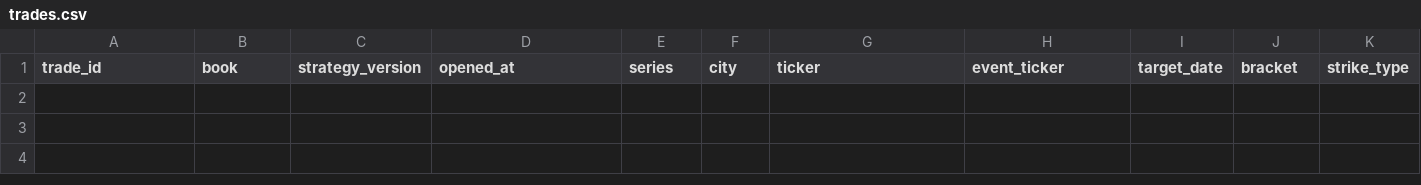
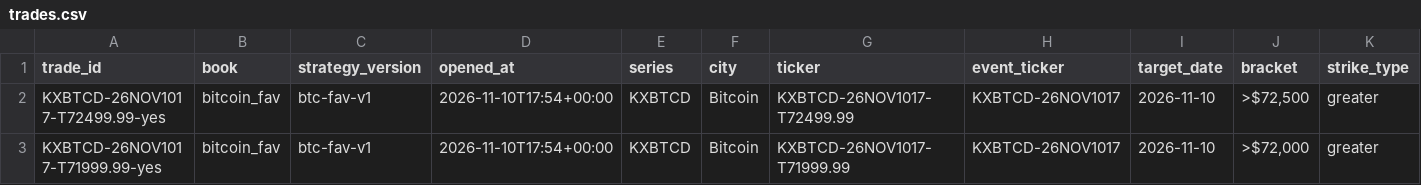
Before and after one commit to lazyloris/kalshi-analyzer, a CSV file: data/bitcoin_fav/trades.csv, drawn as a sheet; only a part is shown; rows hold the shown columns only; the diff names each change by its address in the sheet, - before the commit and + after, or states it on an @@ line.

```diff
--- a/data/bitcoin_fav/trades.csv
+++ b/data/bitcoin_fav/trades.csv
+row 2: KXBTCD-26NOV1017-T72499.99-yes | bitcoin_fav | btc-fav-v1 | 2026-11-10T17:54+00:00 | KXBTCD | Bitcoin | KXBTCD-26NOV1017-T72499.99 | KXBTCD-26NOV1017 | 2026-11-10 | >$72,500 | greater
+row 3: KXBTCD-26NOV1017-T71999.99-yes | bitcoin_fav | btc-fav-v1 | 2026-11-10T17:54+00:00 | KXBTCD | Bitcoin | KXBTCD-26NOV1017-T71999.99 | KXBTCD-26NOV1017 | 2026-11-10 | >$72,000 | greater
```
Also changed, not shown: data/gold/trades.csv, data/weather_high/forecasts.csv, 40 other files.
